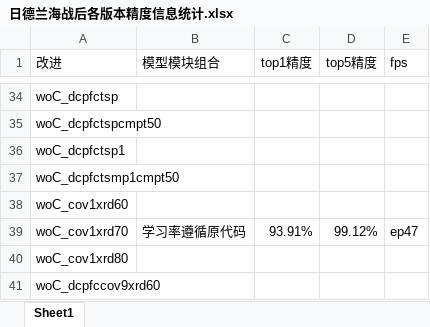
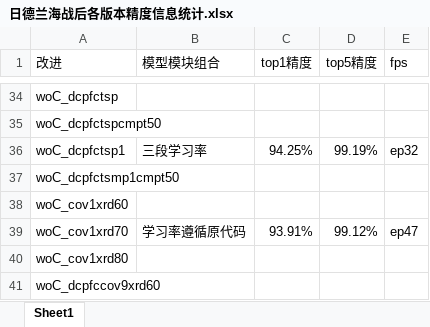
Before and after one commit to HuiLanAi/FG-052D, an Excel workbook: 052c doc/日德兰海战后各版本精度信息统计.xlsx, sheet Sheet1, drawn as a sheet; only a part is shown, gaps mark what is left out; values as stored, in another font and other column widths than the file's, no borders; removed rows and columns are numbered as before the commit, all else as after; the diff names each change by its address in the sheet, - before the commit and + after, or states it on an @@ line.

Commit message:
精度数据更新

```diff
--- a/052c doc/日德兰海战后各版本精度信息统计.xlsx (sheet Sheet1)
+++ b/052c doc/日德兰海战后各版本精度信息统计.xlsx (sheet Sheet1)
-row 36: woC_dcpfctsp1
+row 36: woC_dcpfctsp1 | 三段学习率 | 94.25% | 99.19% | ep32
```
